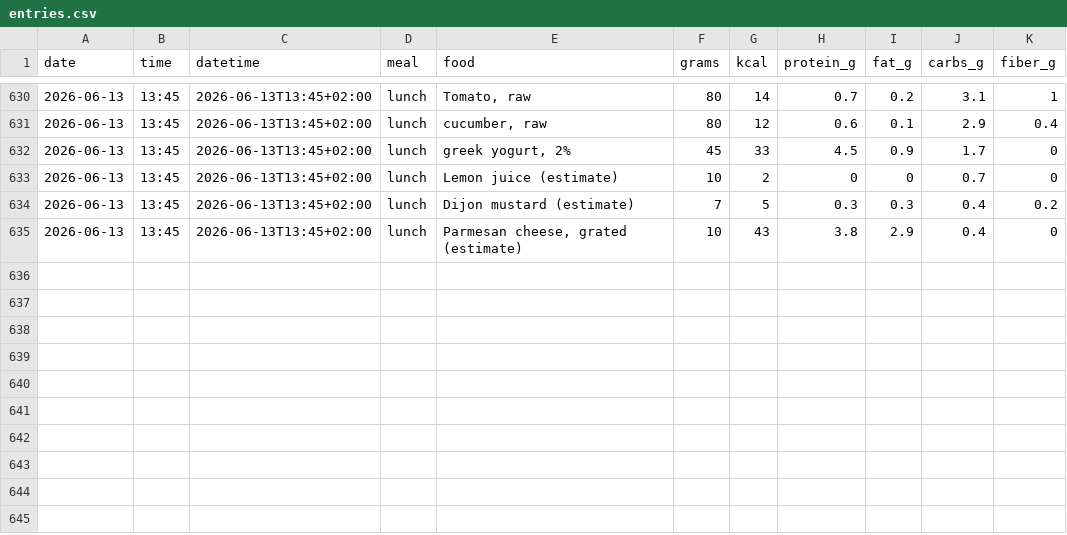
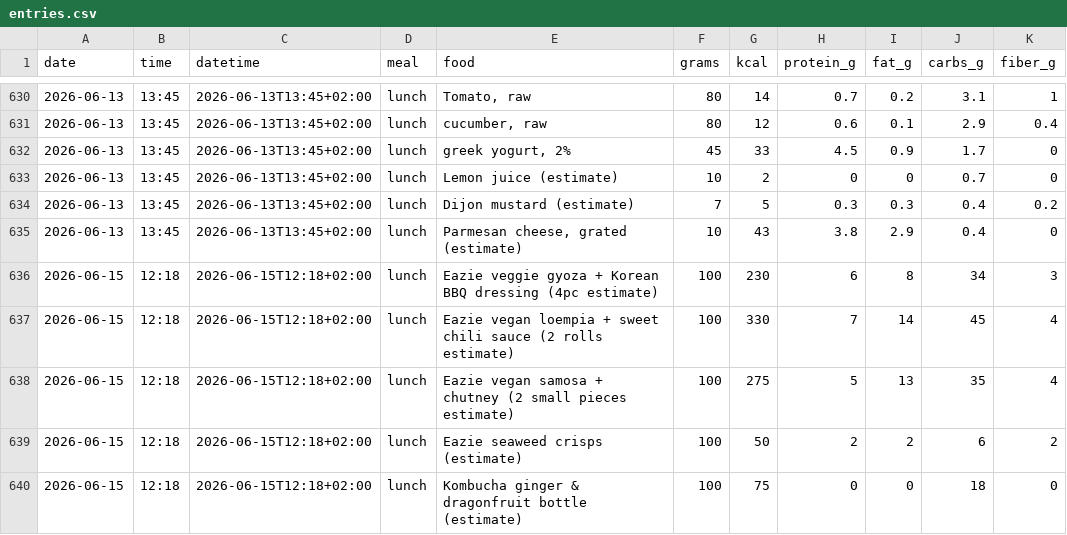
Before and after one commit to AnandChowdhary/food, a CSV file: data/entries.csv, drawn as a sheet; only a part is shown, gaps mark what is left out.

Commit message:
:card_file_box: Update food log 2026-06-15

```diff
--- a/data/entries.csv
+++ b/data/entries.csv
@@ -635 +635,6 @@ date,time,datetime,meal,food,grams,kcal,protein_g,fat_g,carbs_g,fiber_g
 2026-06-13,13:45,2026-06-13T13:45+02:00,lunch,"Parmesan cheese, grated (estimate)",10,43,3.8,2.9,0.4,0
+2026-06-15,12:18,2026-06-15T12:18+02:00,lunch,Eazie veggie gyoza + Korean BBQ dressing (4pc estimate),100,230,6,8,34,3
+2026-06-15,12:18,2026-06-15T12:18+02:00,lunch,Eazie vegan loempia + sweet chili sauce (2 rolls estimate),100,330,7,14,45,4
+2026-06-15,12:18,2026-06-15T12:18+02:00,lunch,Eazie vegan samosa + chutney (2 small pieces estimate),100,275,5,13,35,4
+2026-06-15,12:18,2026-06-15T12:18+02:00,lunch,Eazie seaweed crisps (estimate),100,50,2,2,6,2
+2026-06-15,12:18,2026-06-15T12:18+02:00,lunch,Kombucha ginger & dragonfruit bottle (estimate),100,75,0,0,18,0
```
Also changed, not shown: data/daily.csv, data/meals.csv.
